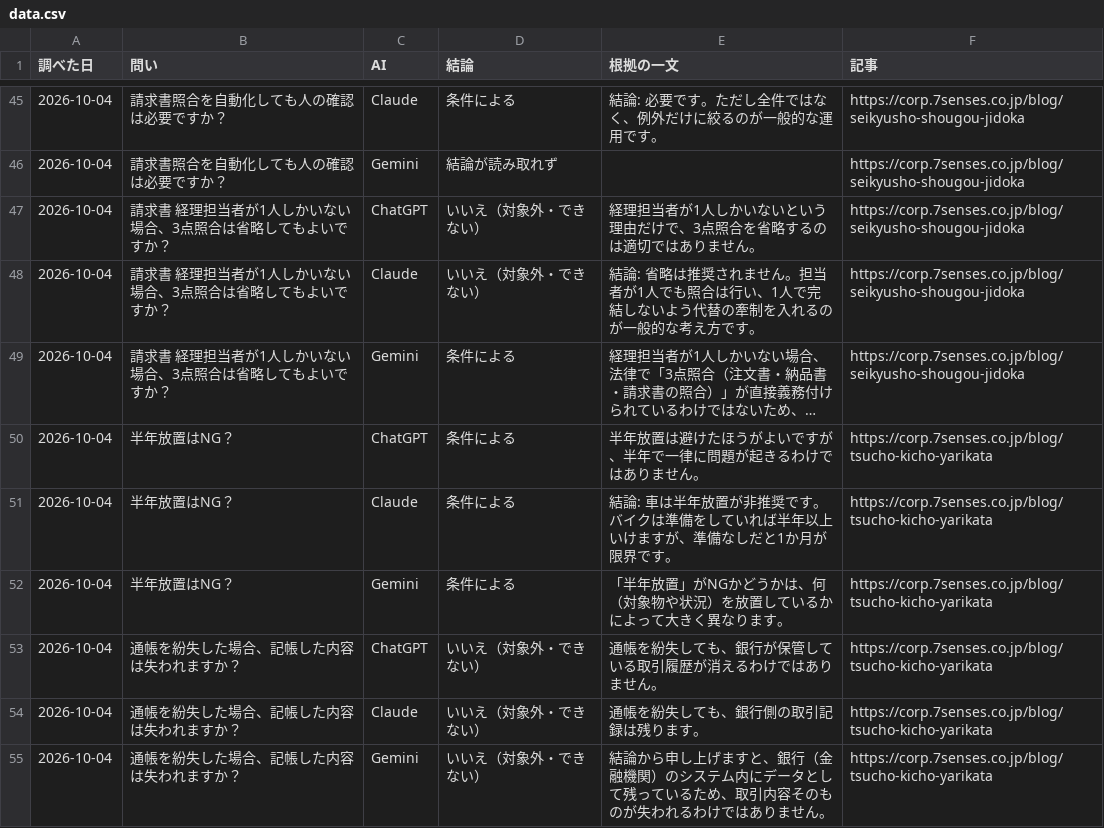
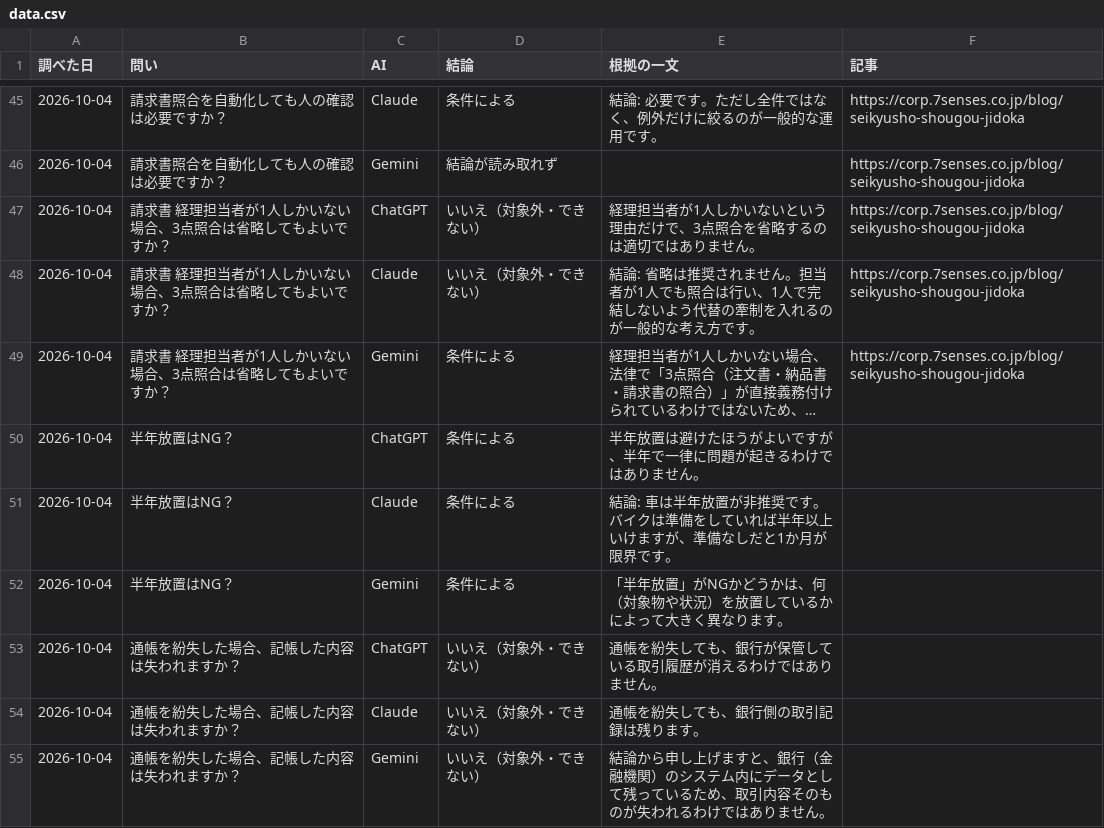
Before and after one commit to yoshi4476/SS-CorporateHP, a CSV file: public/research/ai-answers/data.csv, drawn as a sheet; only a part is shown, gaps mark what is left out; long unchanged cells end in …; the diff names each change by its address in the sheet, - before the commit and + after, or states it on an @@ line.

```diff
--- a/public/research/ai-answers/data.csv
+++ b/public/research/ai-answers/data.csv
-F50:F55 (記事): https://corp.7senses.co.jp/blog/tsucho-kicho-yarikata
+F50:F55 (記事): (empty)
```
Also changed, not shown: 2 other files.
